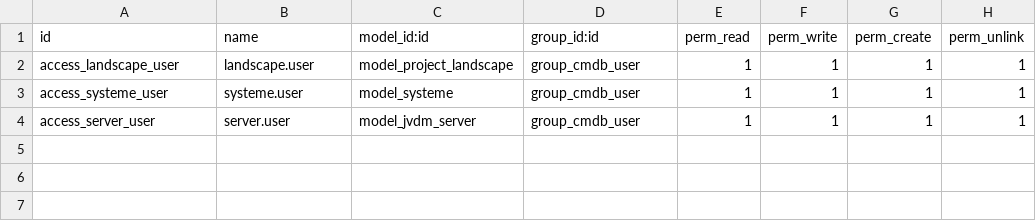
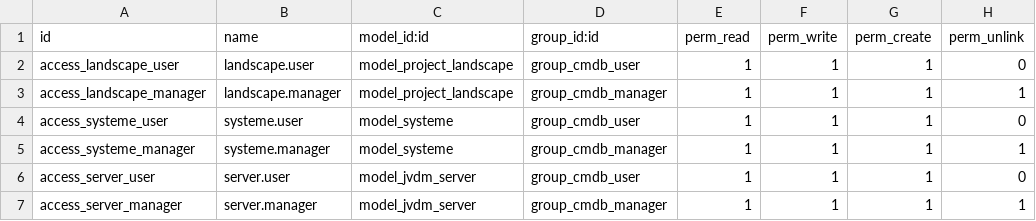
Before and after one commit to oumaimaelo/JVDM-Consulting, a CSV file: jvdm_consulting_cmdb/security/ir.model.access.csv, drawn as a sheet.

Commit message:
-> Prévoir onglet Authorized Users qui renvoie à une vue liste avec 3 colonnes : User / Read Access (booléen) / Write Access (booléen) -> Grace à ce tableau, redéfinir les droits pour les users avec le droit CDMB User

```diff
--- a/jvdm_consulting_cmdb/security/ir.model.access.csv
+++ b/jvdm_consulting_cmdb/security/ir.model.access.csv
@@ -1,4 +1,7 @@
 id,name,model_id:id,group_id:id,perm_read,perm_write,perm_create,perm_unlink
-access_landscape_user,landscape.user,model_project_landscape,group_cmdb_user,1,1,1,1
-access_systeme_user,systeme.user,model_systeme,group_cmdb_user,1,1,1,1
-access_server_user,server.user,model_jvdm_server,group_cmdb_user,1,1,1,1
+access_landscape_user,landscape.user,model_project_landscape,group_cmdb_user,1,1,1,0
+access_landscape_manager,landscape.manager,model_project_landscape,group_cmdb_manager,1,1,1,1
+access_systeme_user,systeme.user,model_systeme,group_cmdb_user,1,1,1,0
+access_systeme_manager,systeme.manager,model_systeme,group_cmdb_manager,1,1,1,1
+access_server_user,server.user,model_jvdm_server,group_cmdb_user,1,1,1,0
+access_server_manager,server.manager,model_jvdm_server,group_cmdb_manager,1,1,1,1
```
Also changed, not shown: 4 other files.
